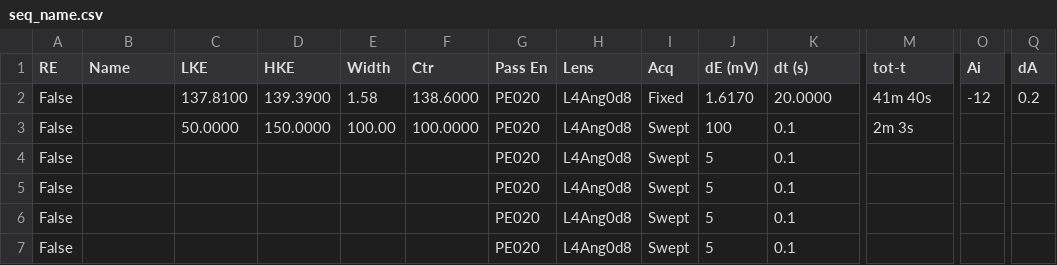
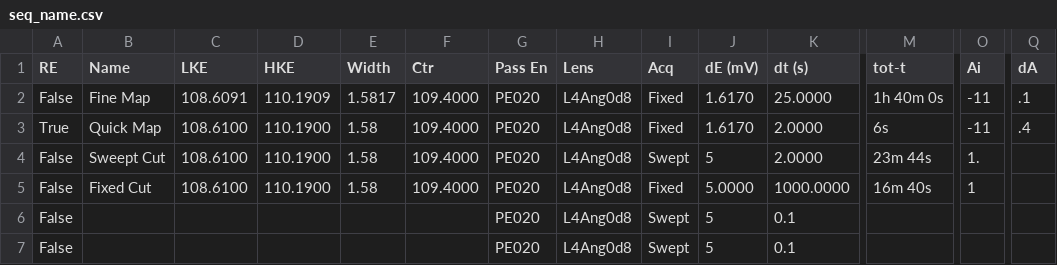
Before and after one commit to NSLS2/esm-arpes-profile-collection, a CSV file: startup/MBS_seq/seq_name.csv, drawn as a sheet; only a part is shown, gaps mark what is left out; removed rows and columns are numbered as before the commit, all else as after; rows hold the shown columns only; the diff names each change by its address in the sheet, - before the commit and + after, or states it on an @@ line.

```diff
--- a/startup/MBS_seq/seq_name.csv
+++ b/startup/MBS_seq/seq_name.csv
-B2 (Name): (empty)
+B2 (Name): Fine Map
-C2 (LKE): 137.8100
+C2 (LKE): 108.6091
-D2 (HKE): 139.3900
+D2 (HKE): 110.1909
-E2 (Width): 1.58
+E2 (Width): 1.5817
-F2 (Ctr): 138.6000
+F2 (Ctr): 109.4000
-K2 (dt (s)): 20.0000
+K2 (dt (s)): 25.0000
-M2 (tot-t): 41m 40s
+M2 (tot-t): 1h 40m 0s
-O2 (Ai): -12
+O2 (Ai): -11
-Q2 (dA): 0.2
+Q2 (dA): .1
-row 3: False |  | 50.0000 | 150.0000 | 100.00 | 100.0000 | PE020 | L4Ang0d8 | Swept | 100 | 0.1 | 2m 3s
+row 3: True | Quick Map | 108.6100 | 110.1900 | 1.58 | 109.4000 | PE020 | L4Ang0d8 | Fixed | 1.6170 | 2.0000 | 6s | -11 | .4
-B4 (Name): (empty)
+B4 (Name): Sweept Cut
-C4:C5 (LKE): (empty)
+C4:C5 (LKE): 108.6100
-D4:D5 (HKE): (empty)
+D4:D5 (HKE): 110.1900
-E4:E5 (Width): (empty)
+E4:E5 (Width): 1.58
-F4:F5 (Ctr): (empty)
+F4:F5 (Ctr): 109.4000
-K4 (dt (s)): 0.1
+K4 (dt (s)): 2.0000
-M4 (tot-t): (empty)
+M4 (tot-t): 23m 44s
-O4 (Ai): (empty)
+O4 (Ai): 1.
-B5 (Name): (empty)
+B5 (Name): Fixed Cut
-I5 (Acq): Swept
+I5 (Acq): Fixed
-J5 (dE (mV)): 5
+J5 (dE (mV)): 5.0000
-K5 (dt (s)): 0.1
+K5 (dt (s)): 1000.0000
-M5 (tot-t): (empty)
+M5 (tot-t): 16m 40s
-O5 (Ai): (empty)
+O5 (Ai): 1
```
Also changed, not shown: 3 other files.
